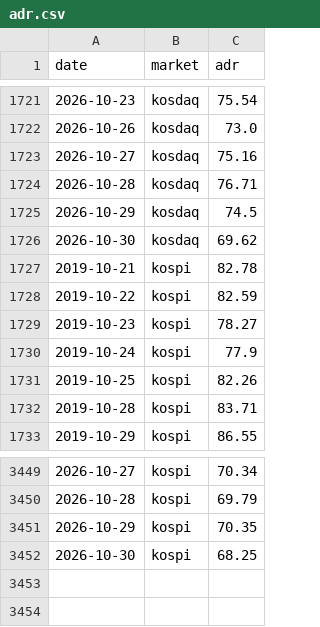
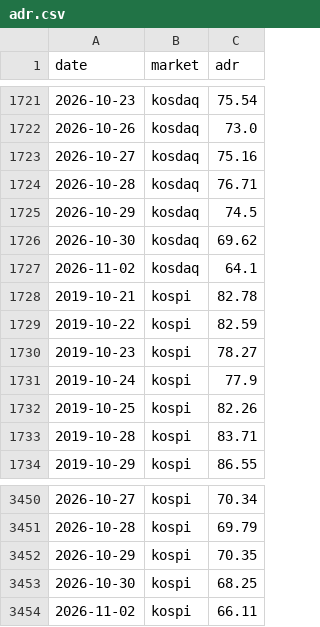
Before and after one commit to jejukairos/ai-credit-risk-dashboard, a CSV file: data/adr.csv, drawn as a sheet; only a part is shown, gaps mark what is left out.

```diff
--- a/data/adr.csv
+++ b/data/adr.csv
@@ -1726,2 +1726,3 @@ date,market,adr
 2026-10-30,kosdaq,69.62
+2026-11-02,kosdaq,64.1
 2019-10-21,kospi,82.78
@@ -3452 +3453,2 @@ date,market,adr
 2026-10-30,kospi,68.25
+2026-11-02,kospi,66.11
```
Also changed, not shown: data/dxy.csv, data/fed_futures.csv, 12 other files.
